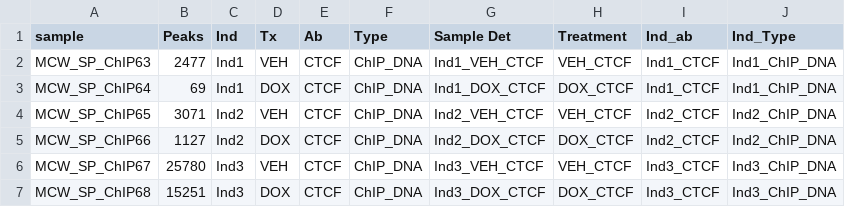
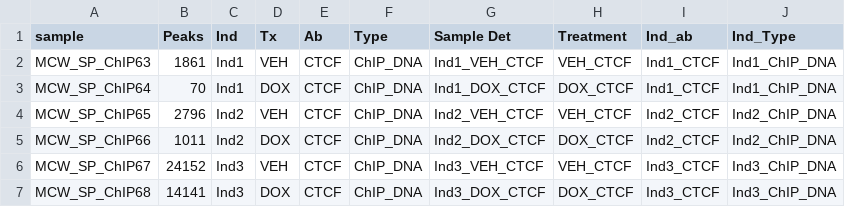
Before and after one commit to sayanpaul01/ChIPSeq_project, a CSV file: data/CTCF_peaks_after_dedup.csv, drawn as a sheet.

```diff
--- a/data/CTCF_peaks_after_dedup.csv
+++ b/data/CTCF_peaks_after_dedup.csv
@@ -1,7 +1,7 @@
 sample,Peaks,Ind,Tx,Ab,Type,Sample Det,Treatment,Ind_ab,Ind_Type
-MCW_SP_ChIP63,2477,Ind1,VEH,CTCF,ChIP_DNA,Ind1_VEH_CTCF,VEH_CTCF,Ind1_CTCF,Ind1_ChIP_DNA
-MCW_SP_ChIP64,69,Ind1,DOX,CTCF,ChIP_DNA,Ind1_DOX_CTCF,DOX_CTCF,Ind1_CTCF,Ind1_ChIP_DNA
-MCW_SP_ChIP65,3071,Ind2,VEH,CTCF,ChIP_DNA,Ind2_VEH_CTCF,VEH_CTCF,Ind2_CTCF,Ind2_ChIP_DNA
-MCW_SP_ChIP66,1127,Ind2,DOX,CTCF,ChIP_DNA,Ind2_DOX_CTCF,DOX_CTCF,Ind2_CTCF,Ind2_ChIP_DNA
-MCW_SP_ChIP67,25780,Ind3,VEH,CTCF,ChIP_DNA,Ind3_VEH_CTCF,VEH_CTCF,Ind3_CTCF,Ind3_ChIP_DNA
-MCW_SP_ChIP68,15251,Ind3,DOX,CTCF,ChIP_DNA,Ind3_DOX_CTCF,DOX_CTCF,Ind3_CTCF,Ind3_ChIP_DNA
+MCW_SP_ChIP63,1861,Ind1,VEH,CTCF,ChIP_DNA,Ind1_VEH_CTCF,VEH_CTCF,Ind1_CTCF,Ind1_ChIP_DNA
+MCW_SP_ChIP64,70,Ind1,DOX,CTCF,ChIP_DNA,Ind1_DOX_CTCF,DOX_CTCF,Ind1_CTCF,Ind1_ChIP_DNA
+MCW_SP_ChIP65,2796,Ind2,VEH,CTCF,ChIP_DNA,Ind2_VEH_CTCF,VEH_CTCF,Ind2_CTCF,Ind2_ChIP_DNA
+MCW_SP_ChIP66,1011,Ind2,DOX,CTCF,ChIP_DNA,Ind2_DOX_CTCF,DOX_CTCF,Ind2_CTCF,Ind2_ChIP_DNA
+MCW_SP_ChIP67,24152,Ind3,VEH,CTCF,ChIP_DNA,Ind3_VEH_CTCF,VEH_CTCF,Ind3_CTCF,Ind3_ChIP_DNA
+MCW_SP_ChIP68,14141,Ind3,DOX,CTCF,ChIP_DNA,Ind3_DOX_CTCF,DOX_CTCF,Ind3_CTCF,Ind3_ChIP_DNA
```
Also changed, not shown: data/CTCF_peaks_before_dedup.csv, data/RAD21_peaks_after_dedup.csv, 13 other files.
